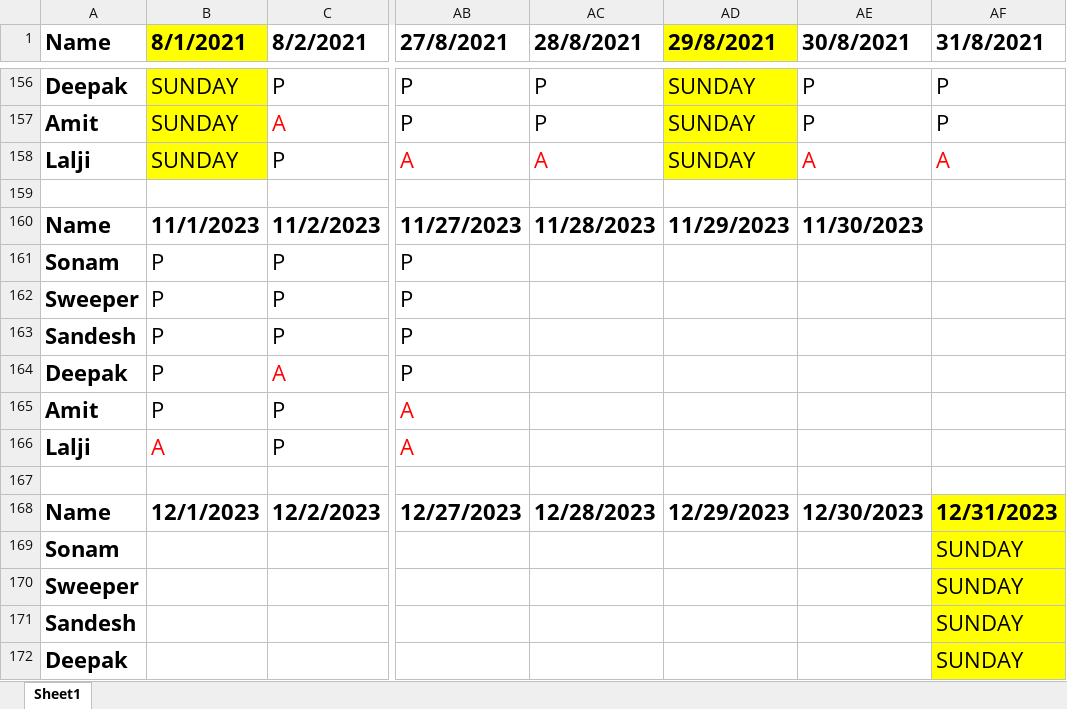
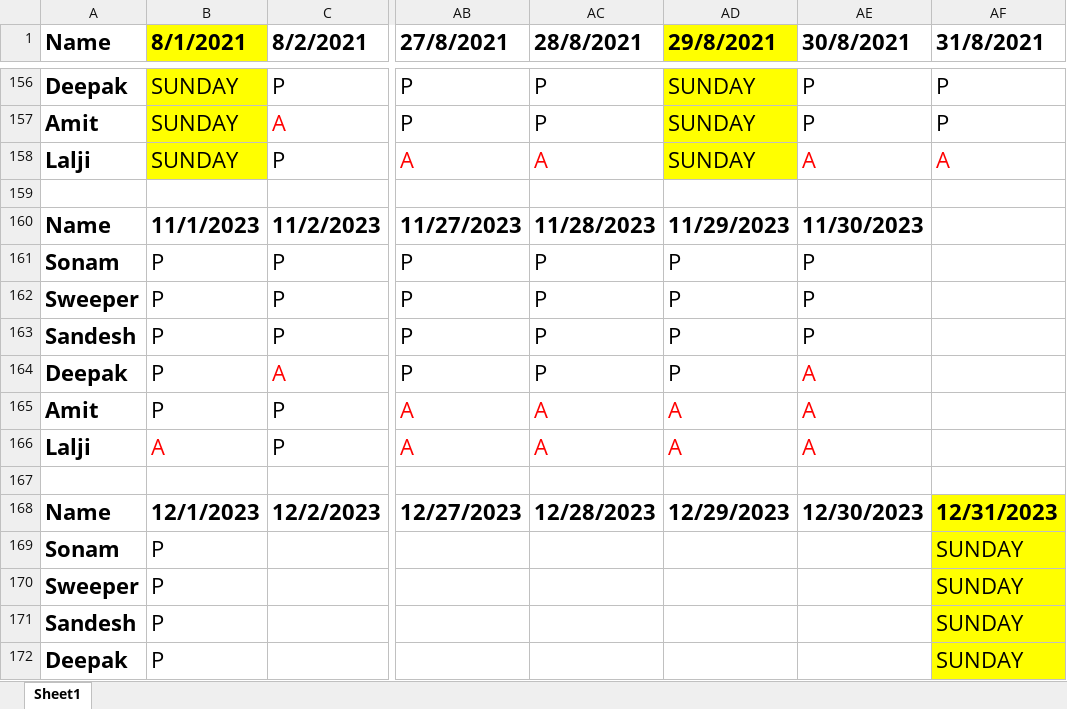
Before and after one commit to JPTechatronics/J-P-Techatronics-2023-2024, an Excel workbook: Attendance.xlsx, sheet Sheet1, drawn as a sheet; only a part is shown, gaps mark what is left out; values as stored, in another font and other column widths than the file's, no borders; the diff names each change by its address in the sheet, - before the commit and + after, or states it on an @@ line.

```diff
--- a/Attendance.xlsx (sheet Sheet1)
+++ b/Attendance.xlsx (sheet Sheet1)
-AC161:AC164 (28/8/2021): (empty)
+AC161:AC164 (28/8/2021): P
-AD161:AD164 (29/8/2021): (empty)
+AD161:AD164 (29/8/2021): P
-AE161:AE163 (30/8/2021): (empty)
+AE161:AE163 (30/8/2021): P
-AE164:AE166 (30/8/2021): (empty)
+AE164:AE166 (30/8/2021): A
-AC165:AC166 (28/8/2021): (empty)
+AC165:AC166 (28/8/2021): A
-AD165:AD166 (29/8/2021): (empty)
+AD165:AD166 (29/8/2021): A
-B169:B172 (8/1/2021): (empty)
+B169:B172 (8/1/2021): P
```
Also changed, not shown: Outstandings.xlsx, Stock.xlsx.
